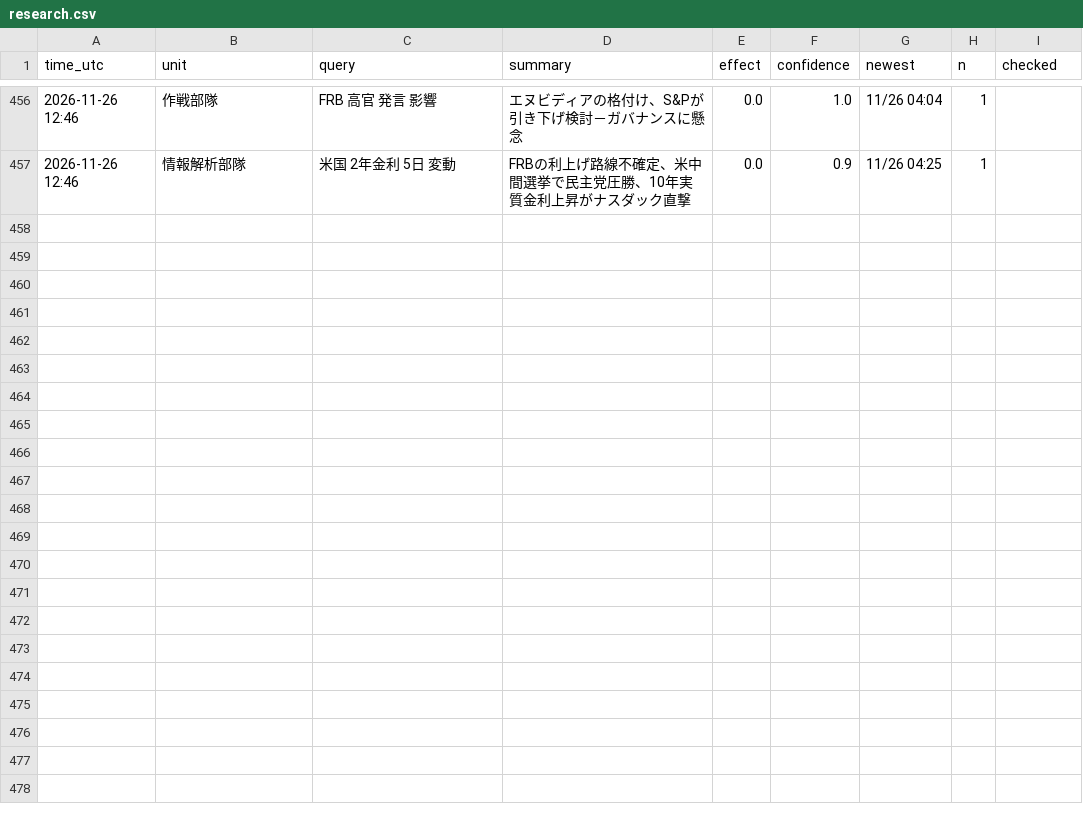
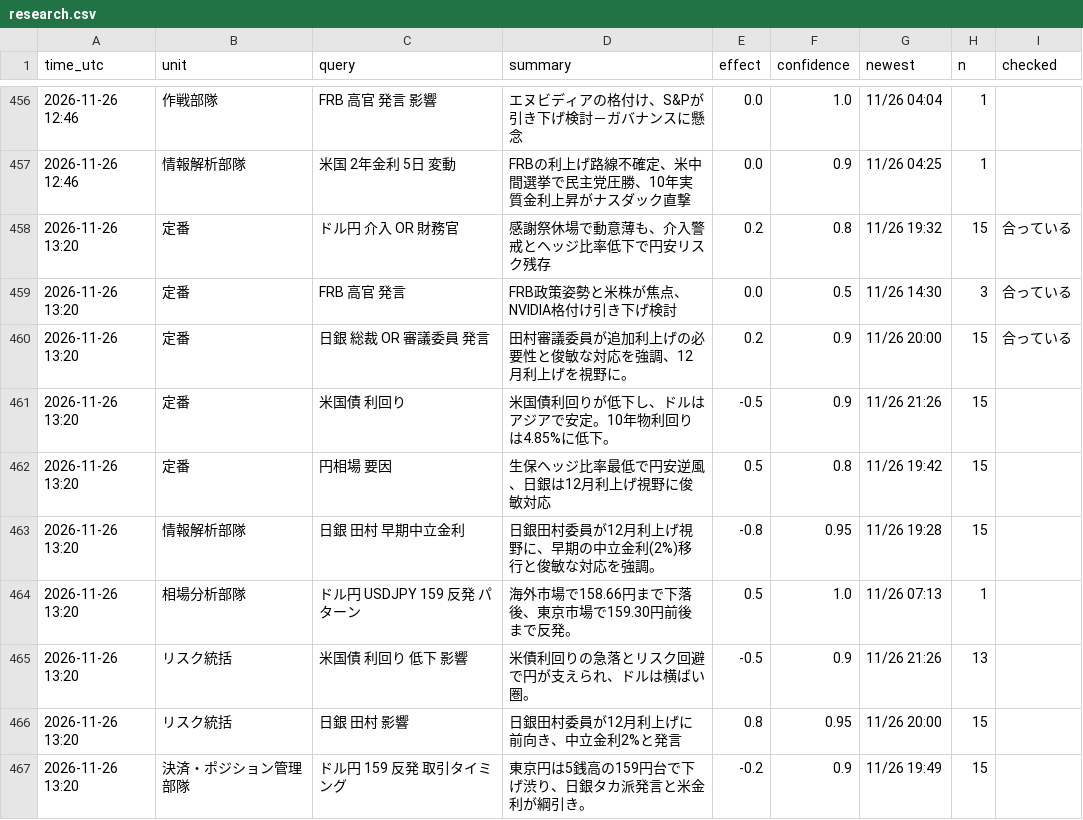
Before and after one commit to ke104-debug/fx-, a CSV file: journal/research.csv, drawn as a sheet; only a part is shown, gaps mark what is left out; the diff names each change by its address in the sheet, - before the commit and + after, or states it on an @@ line.

```diff
--- a/journal/research.csv
+++ b/journal/research.csv
+row 458: 2026-11-26 13:20 | 定番 | ドル円 介入 OR 財務官 | 感謝祭休場で動意薄も、介入警戒とヘッジ比率低下で円安リスク残存 | 0.2 | 0.8 | 11/26 19:32 | 15 | 合っている
+row 459: 2026-11-26 13:20 | 定番 | FRB 高官 発言 | FRB政策姿勢と米株が焦点、NVIDIA格付け引き下げ検討 | 0.0 | 0.5 | 11/26 14:30 | 3 | 合っている
+row 460: 2026-11-26 13:20 | 定番 | 日銀 総裁 OR 審議委員 発言 | 田村審議委員が追加利上げの必要性と俊敏な対応を強調、12月利上げを視野に。 | 0.2 | 0.9 | 11/26 20:00 | 15 | 合っている
+row 461: 2026-11-26 13:20 | 定番 | 米国債 利回り | 米国債利回りが低下し、ドルはアジアで安定。10年物利回りは4.85%に低下。 | -0.5 | 0.9 | 11/26 21:26 | 15
+row 462: 2026-11-26 13:20 | 定番 | 円相場 要因 | 生保ヘッジ比率最低で円安逆風、日銀は12月利上げ視野に俊敏対応 | 0.5 | 0.8 | 11/26 19:42 | 15
+row 463: 2026-11-26 13:20 | 情報解析部隊 | 日銀 田村 早期中立金利 | 日銀田村委員が12月利上げ視野に、早期の中立金利(2%)移行と俊敏な対応を強調。 | -0.8 | 0.95 | 11/26 19:28 | 15
+row 464: 2026-11-26 13:20 | 相場分析部隊 | ドル円 USDJPY 159 反発 パターン | 海外市場で158.66円まで下落後、東京市場で159.30円前後まで反発。 | 0.5 | 1.0 | 11/26 07:13 | 1
+row 465: 2026-11-26 13:20 | リスク統括 | 米国債 利回り 低下 影響 | 米債利回りの急落とリスク回避で円が支えられ、ドルは横ばい圏。 | -0.5 | 0.9 | 11/26 21:26 | 13
+row 466: 2026-11-26 13:20 | リスク統括 | 日銀 田村 影響 | 日銀田村委員が12月利上げに前向き、中立金利2%と発言 | 0.8 | 0.95 | 11/26 20:00 | 15
+row 467: 2026-11-26 13:20 | 決済・ポジション管理部隊 | ドル円 159 反発 取引タイミング | 東京円は5銭高の159円台で下げ渋り、日銀タカ派発言と米金利が綱引き。 | -0.2 | 0.9 | 11/26 19:49 | 15
```
Also changed, not shown: journal/gemini_usage.csv, journal/org.csv.
